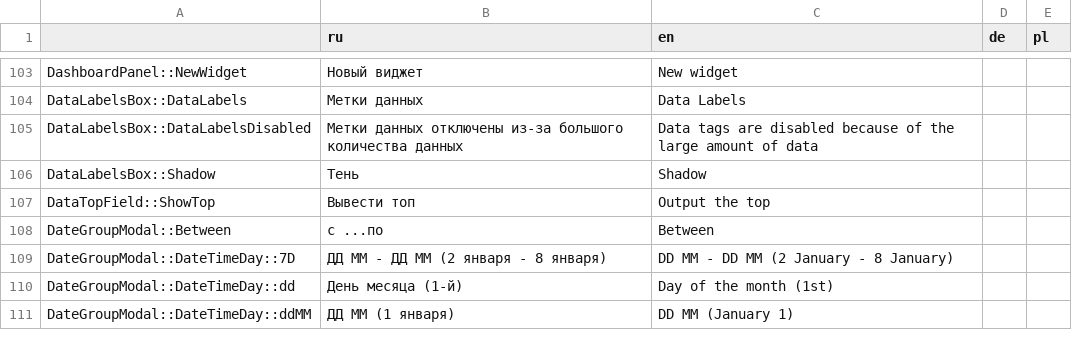
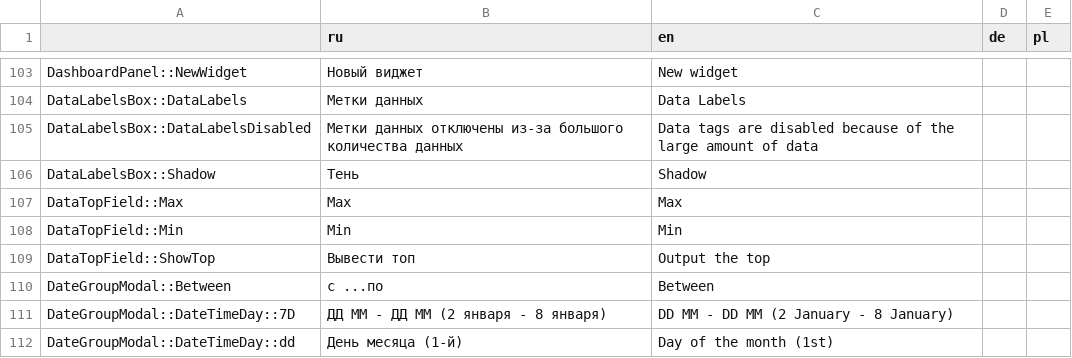
Before and after one commit to AlexVedernikoff/NaumenDashBoards, a CSV file: dashboards/src/localization/json/localization.csv, drawn as a sheet; only a part is shown, gaps mark what is left out; the shorter side is filled out with more unchanged rows; the diff names each change by its address in the sheet, - before the commit and + after, or states it on an @@ line.

```diff
--- a/dashboards/src/localization/json/localization.csv
+++ b/dashboards/src/localization/json/localization.csv
+row 107: DataTopField::Max | Max | Max
+row 108: DataTopField::Min | Min | Min
```
Also changed, not shown: 12 other files.
